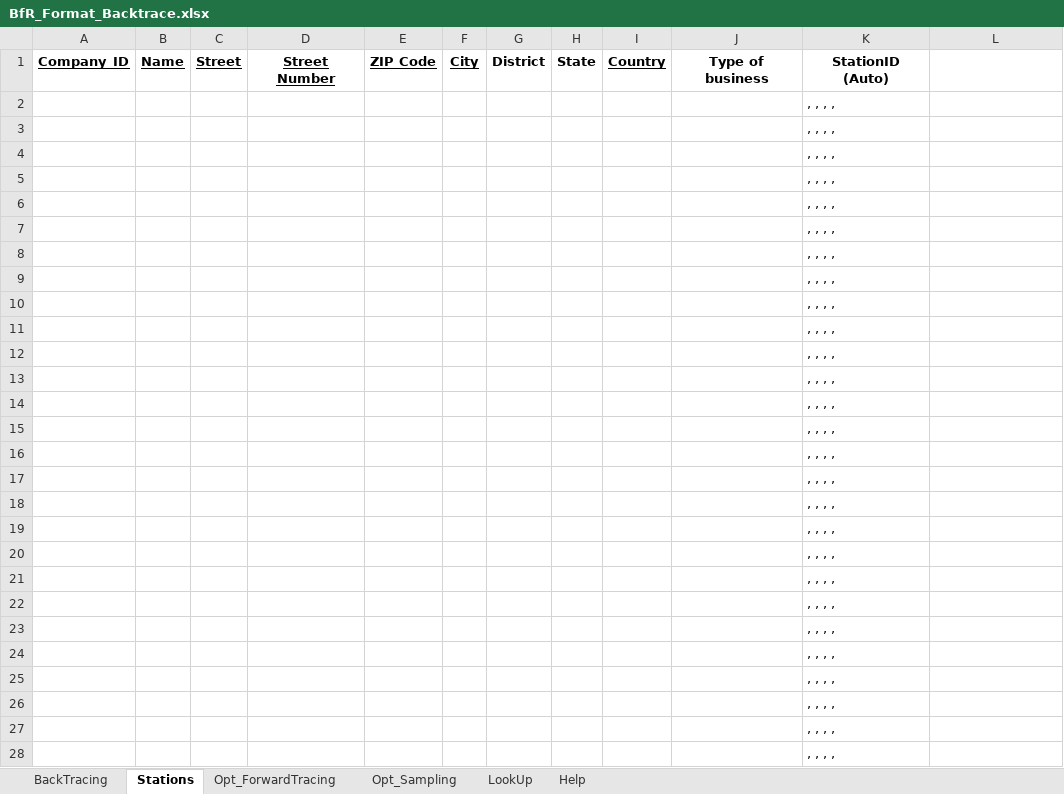
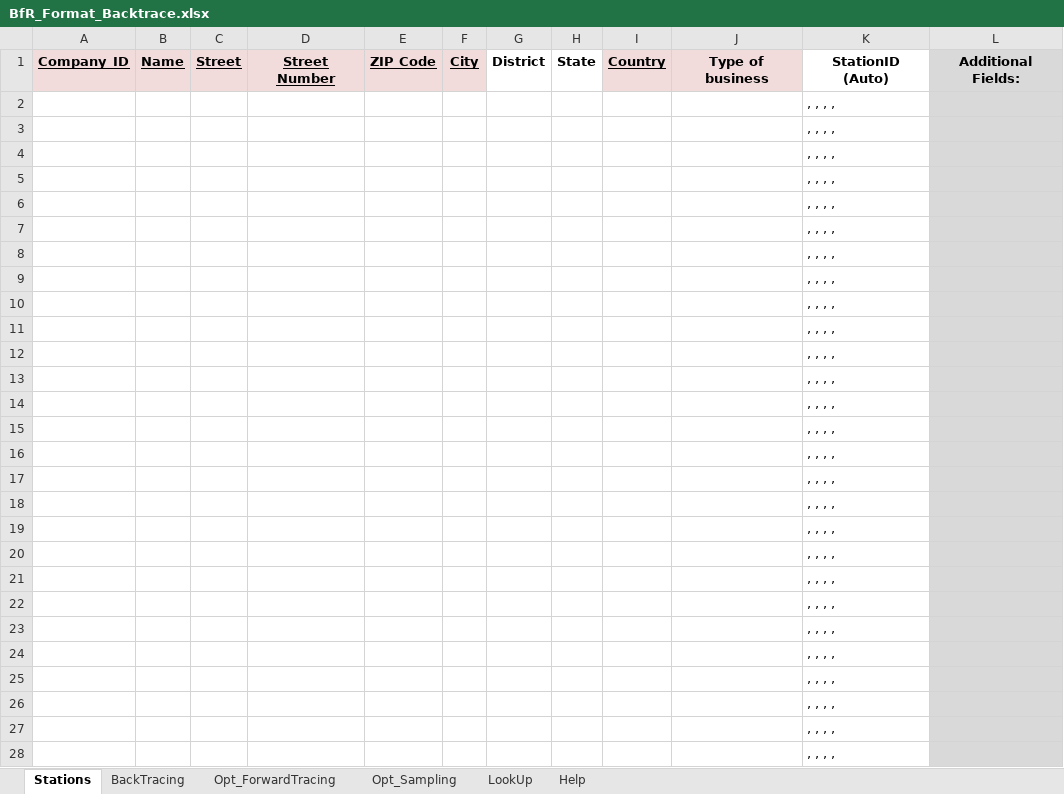
Before and after one commit to SiLeBAT/BfROpenLab, an Excel workbook: de.bund.bfr.knime.openkrise.db/src/de/bund/bfr/knime/openkrise/db/imports/custom/bfrnewformat/BfR_Format_Backtrace.xlsx, sheet Stations, drawn as a sheet; only a part is shown; values as stored, in another font and other column widths than the file's, no borders; the diff covers the shown part only; the diff names each change by its address in the sheet, - before the commit and + after, or states it on an @@ line.

Commit message:
crisis importer format updated, freeze bug fixed

```diff
--- a/de.bund.bfr.knime.openkrise.db/src/de/bund/bfr/knime/openkrise/db/imports/custom/bfrnewformat/BfR_Format_Backtrace.xlsx (sheet Stations)
+++ b/de.bund.bfr.knime.openkrise.db/src/de/bund/bfr/knime/openkrise/db/imports/custom/bfrnewformat/BfR_Format_Backtrace.xlsx (sheet Stations)
@@ sheet tab order changed: Stations | BackTracing | Opt_ForwardTracing | Opt_Sampling | LookUp | Help @@
-A1:F1 fill: none
+A1:F1 fill: #F2DCDB
-I1:J1 fill: none
+I1:J1 fill: #F2DCDB
-L1: (empty)
+L1: Additional Fields:
-L1:L28 fill: none
+L1:L28 fill: #D9D9D9
```
Also changed, not shown: cell formats elsewhere in this sheet, sheet BackTracing, de.bund.bfr.knime.openkrise.db/src/de/bund/bfr/knime/openkrise/db/imports/custom/bfrnewformat/BfR_Format_Backtrace_multi.xlsx, 6 other files.
